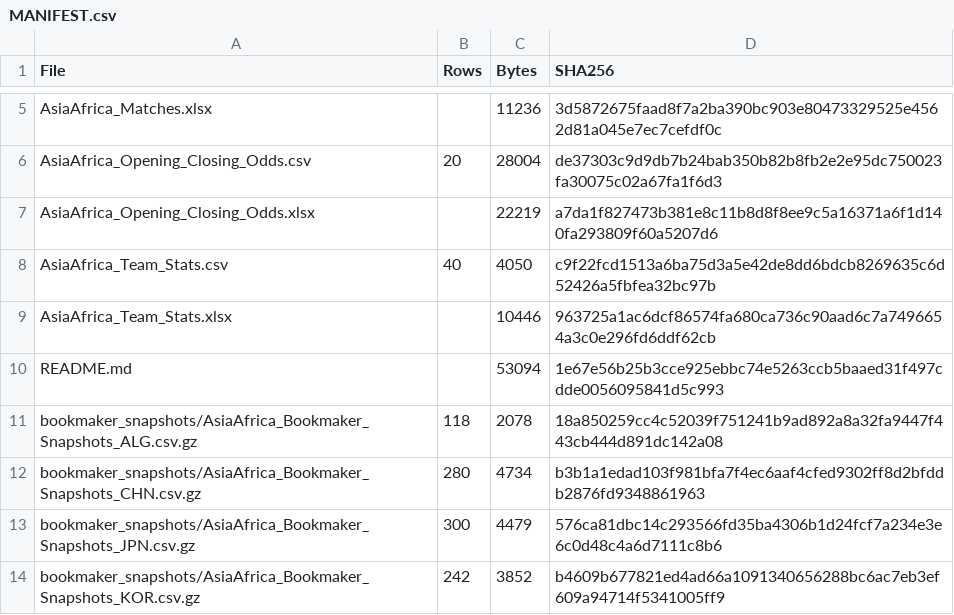
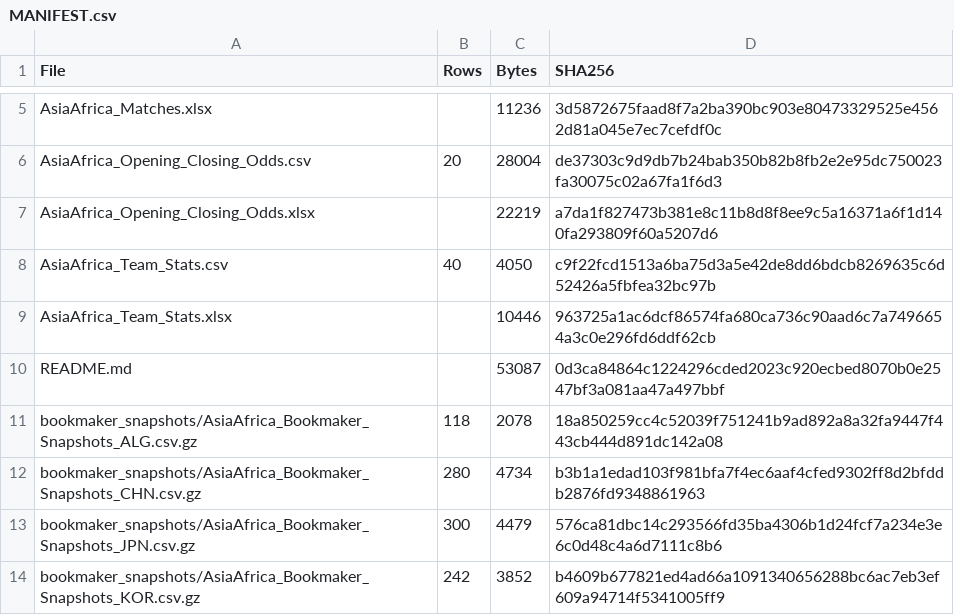
Before and after one commit to ovignez-hash/asia-africa-football-odds-pinnacle, a CSV file: sample/MANIFEST.csv, drawn as a sheet; only a part is shown, gaps mark what is left out.

Commit message:
Sample MANIFEST: README size and SHA-256 updated

```diff
--- a/sample/MANIFEST.csv
+++ b/sample/MANIFEST.csv
@@ -9,3 +9,3 @@ AsiaAfrica_Team_Stats.csv,40,4050,c9f22fcd1513a6ba75d3a5e42de8dd6bdcb8269635c6d5
 AsiaAfrica_Team_Stats.xlsx,,10446,963725a1ac6dcf86574fa680ca736c90aad6c7a7496654a3c0e296fd6ddf62cb
-README.md,,53094,1e67e56b25b3cce925ebbc74e5263ccb5baaed31f497cdde0056095841d5c993
+README.md,,53087,0d3ca84864c1224296cded2023c920ecbed8070b0e2547bf3a081aa47a497bbf
 bookmaker_snapshots/AsiaAfrica_Bookmaker_Snapshots_ALG.csv.gz,118,2078,18a850259cc4c52039f751241b9ad892a8a32fa9447f443cb444d891dc142a08
```
